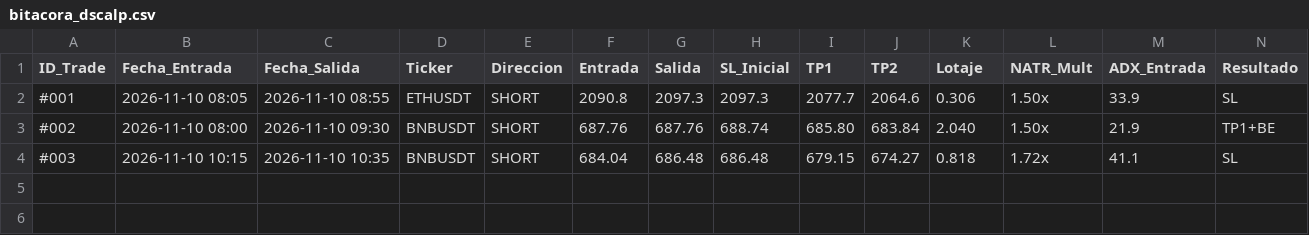
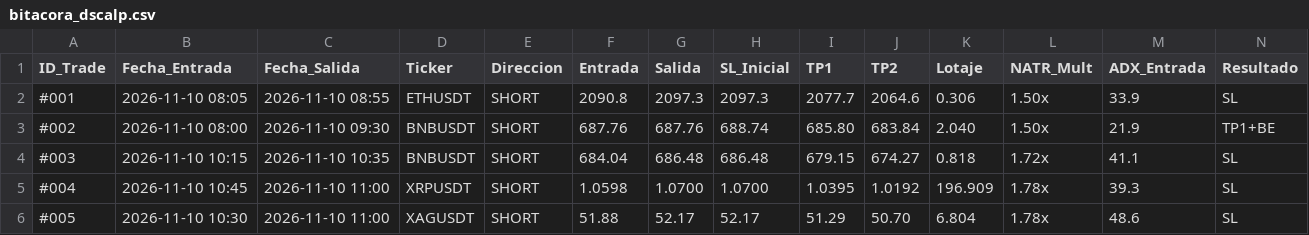
Before and after one commit to thedark029/dscalp-bot, a CSV file: bitacora_dscalp.csv, drawn as a sheet; only a part is shown; rows hold the shown columns only; the diff names each change by its address in the sheet, - before the commit and + after, or states it on an @@ line.

```diff
--- a/bitacora_dscalp.csv
+++ b/bitacora_dscalp.csv
+row 5: #004 | 2026-11-10 10:45 | 2026-11-10 11:00 | XRPUSDT | SHORT | 1.0598 | 1.0700 | 1.0700 | 1.0395 | 1.0192 | 196.909 | 1.78x | 39.3 | SL
+row 6: #005 | 2026-11-10 10:30 | 2026-11-10 11:00 | XAGUSDT | SHORT | 51.88 | 52.17 | 52.17 | 51.29 | 50.70 | 6.804 | 1.78x | 48.6 | SL
```
Also changed, not shown: 1 other file.
